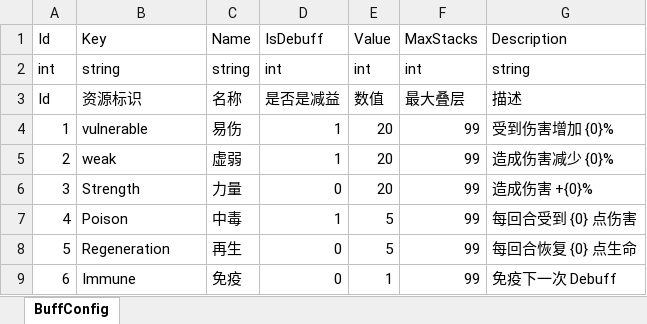
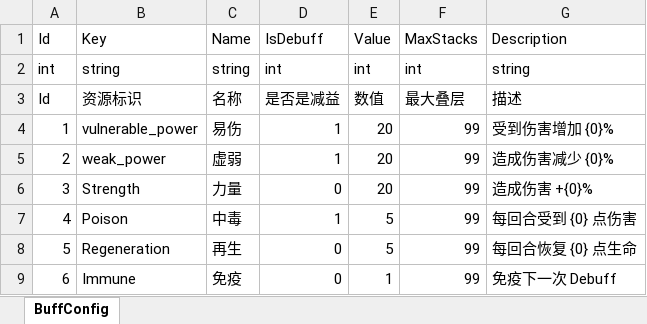
Before and after one commit to koto233/Unity-Roguelike-Deckbuilder, an Excel workbook: Roguelike-Deckbuilder/Assets/Config/Excel/BuffConfig.xlsx, sheet BuffConfig, drawn as a sheet; values as stored, in another font and other column widths than the file's, no borders; the diff names each change by its address in the sheet, - before the commit and + after, or states it on an @@ line.

Commit message:
feat(UI): 更新buff配置和UI显示
- 修改BuffConfig.json中vulnerable和weak的Key值为vulnerable_power和weak_power
- 添加新的power图标资源文件夹和对应的图片资源
- 在UIBattle.prefab中添加tooltip背景和布局组件
- 调整UIBuffItem.prefab的位置和样式设置
- 实现UIBuffItem动态加载对应图标的功能
- 配置AssetBundle打包设置包含新资源目录

```diff
--- a/Roguelike-Deckbuilder/Assets/Config/Excel/BuffConfig.xlsx (sheet BuffConfig)
+++ b/Roguelike-Deckbuilder/Assets/Config/Excel/BuffConfig.xlsx (sheet BuffConfig)
-B4: vulnerable
+B4: vulnerable_power
-B5: weak
+B5: weak_power
```
Also changed, not shown: 13 other files.
